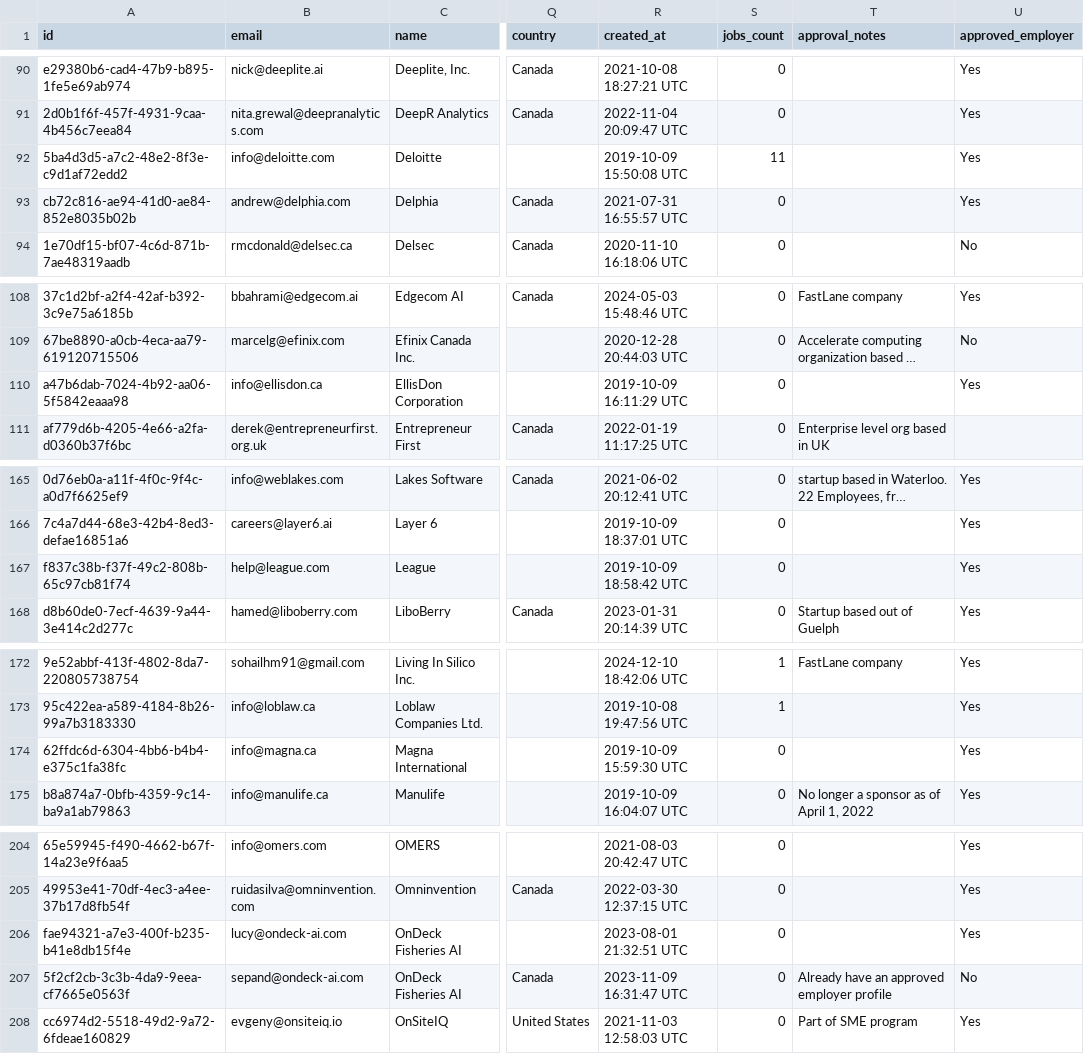
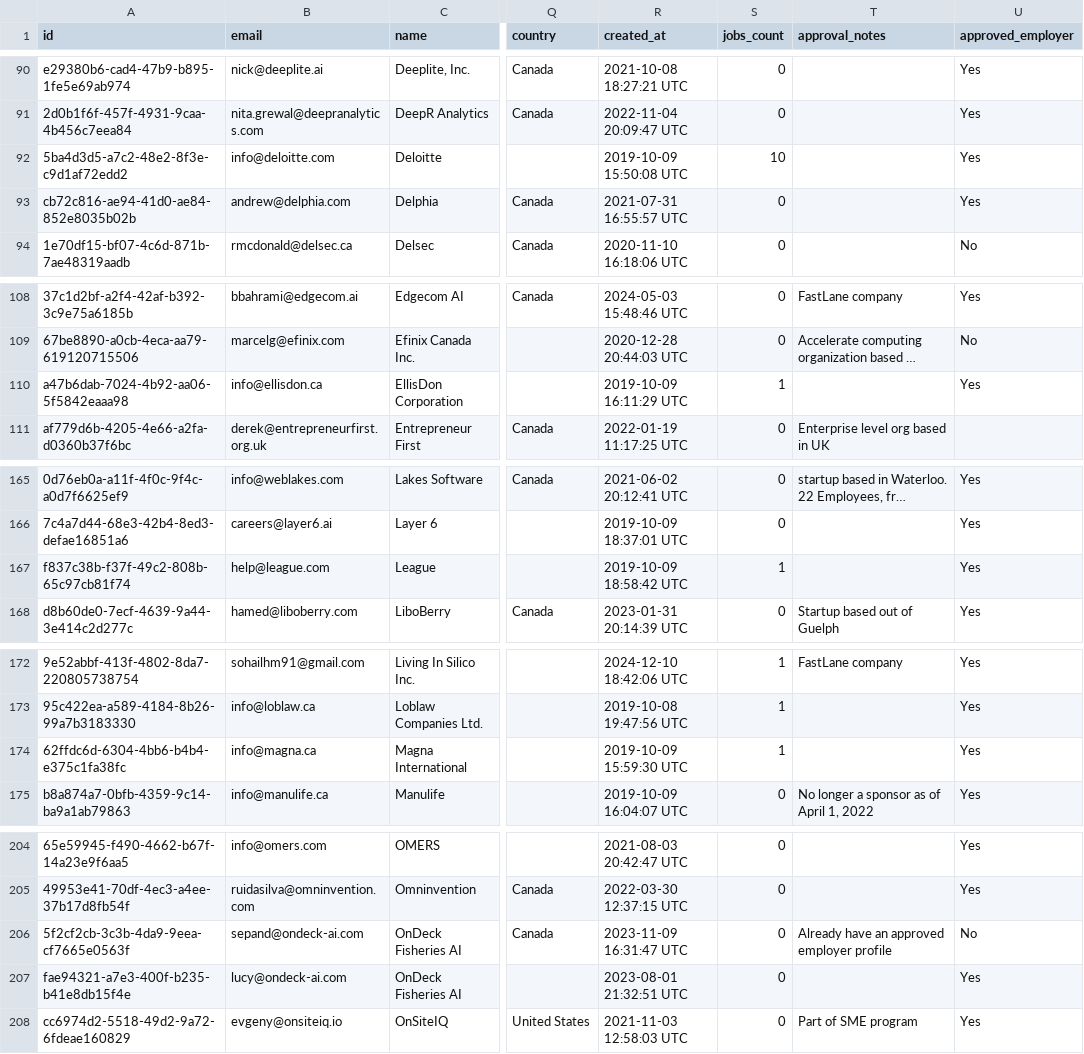
Before and after one commit to VectorInstitute/Vector-Jobboard, a CSV file: employerExport.csv, drawn as a sheet; only a part is shown, gaps mark what is left out; long unchanged cells end in …; the diff covers the shown part only; the diff names each change by its address in the sheet, - before the commit and + after, or states it on an @@ line.

```diff
--- a/employerExport.csv
+++ b/employerExport.csv
-S92 (jobs_count): 11
+S92 (jobs_count): 10
-S110 (jobs_count): 0
+S110 (jobs_count): 1
-S167 (jobs_count): 0
+S167 (jobs_count): 1
-S174 (jobs_count): 0
+S174 (jobs_count): 1
@@ row 207 moved to row 206: 5f2cf2cb-3c3b-4da9-9eea-cf7665e0563f @@
```
Also changed, not shown: 1 added row, 1 removed row, 9 moved rows and 14 edited cells elsewhere in this file, 1 other file.
